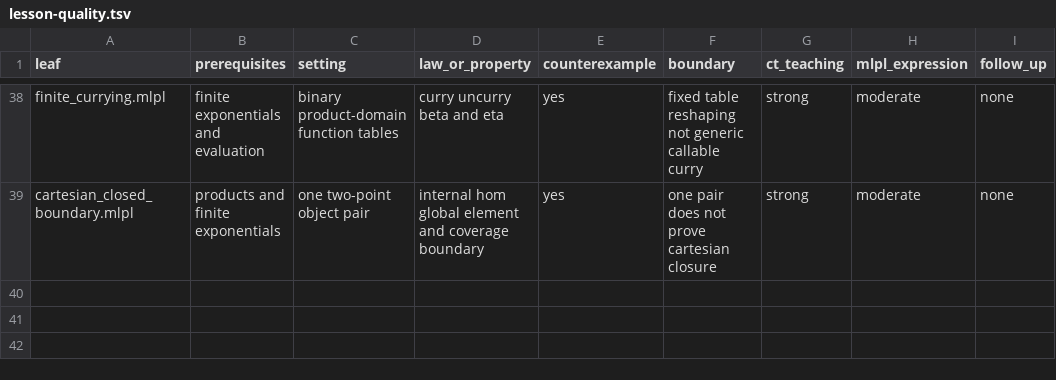
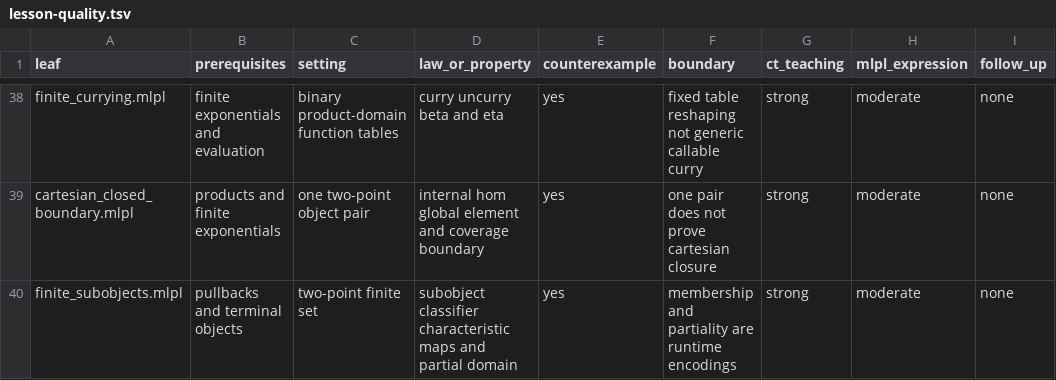
Before and after one commit to sw-ml-study/demo-category-theory, a TSV file: docs/lesson-quality.tsv, drawn as a sheet; only a part is shown, gaps mark what is left out.

```diff
--- a/docs/lesson-quality.tsv
+++ b/docs/lesson-quality.tsv
@@ -39 +39,2 @@ finite_currying.mlpl	finite exponentials and evaluation	binary product-domain fu
 cartesian_closed_boundary.mlpl	products and finite exponentials	one two-point object pair	internal hom global element and coverage boundary	yes	one pair does not prove cartesian closure	strong	moderate	none
+finite_subobjects.mlpl	pullbacks and terminal objects	two-point finite set	subobject classifier characteristic maps and partial domain	yes	membership and partiality are runtime encodings	strong	moderate	none
```
Also changed, not shown: catalog/demos.tsv, catalog/tests.tsv, 18 other files.
